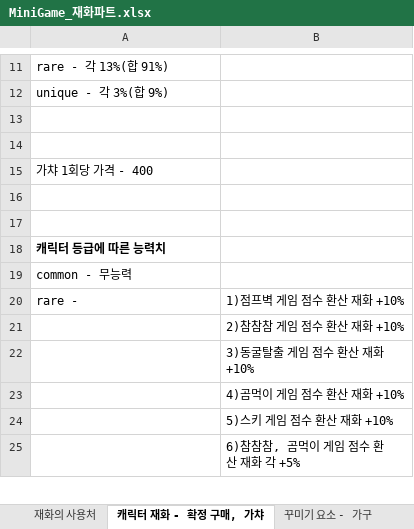
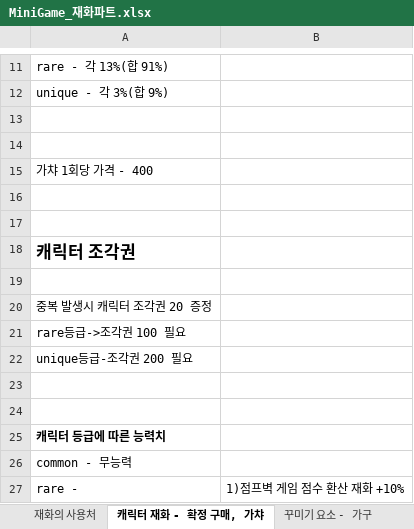
Before and after one commit to LewisCho7/PlumMiniGame, an Excel workbook: Design/MiniGame_재화파트.xlsx, sheet 캐릭터 재화 - 확정 구매, 가챠, drawn as a sheet; only a part is shown, gaps mark what is left out; the shorter side is filled out with more unchanged rows; values as stored, in another font and other column widths than the file's, no borders; the diff names each change by its address in the sheet, - before the commit and + after, or states it on an @@ line.

```diff
--- a/Design/MiniGame_재화파트.xlsx (sheet 캐릭터 재화 - 확정 구매, 가챠)
+++ b/Design/MiniGame_재화파트.xlsx (sheet 캐릭터 재화 - 확정 구매, 가챠)
+row 18: 캐릭터 조각권
+row 19: (empty)
+row 20: 중복 발생시 캐릭터 조각권 20 증정
+row 21: rare등급->조각권 100 필요
+row 22: unique등급-조각권 200 필요
+row 23: (empty)
+row 24: (empty)
```
Also changed, not shown: sheet 상점 메인화면, 2 other files.
